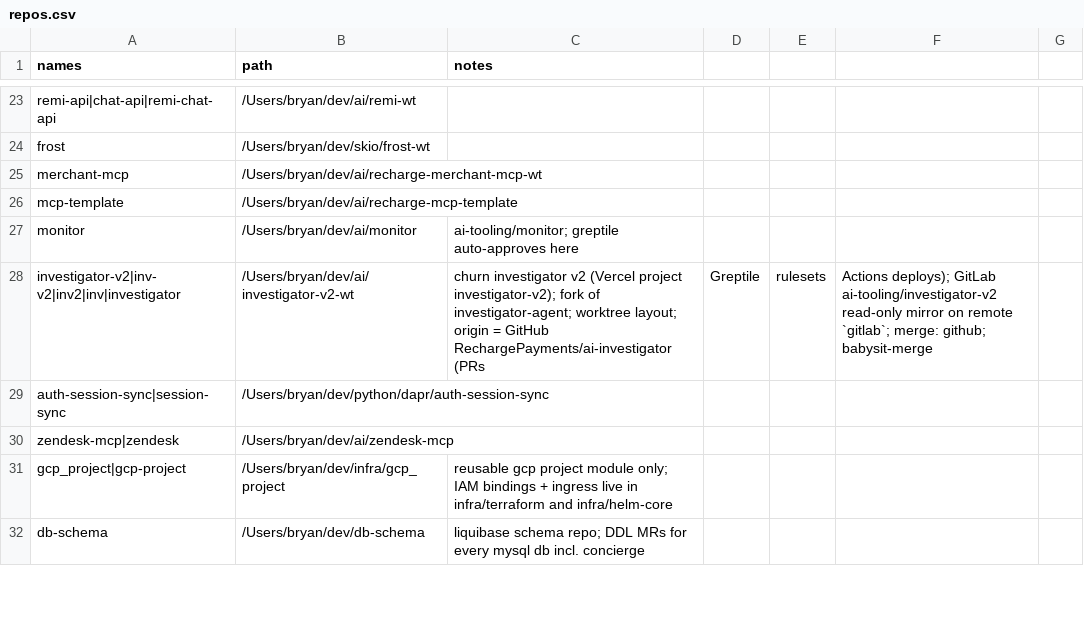
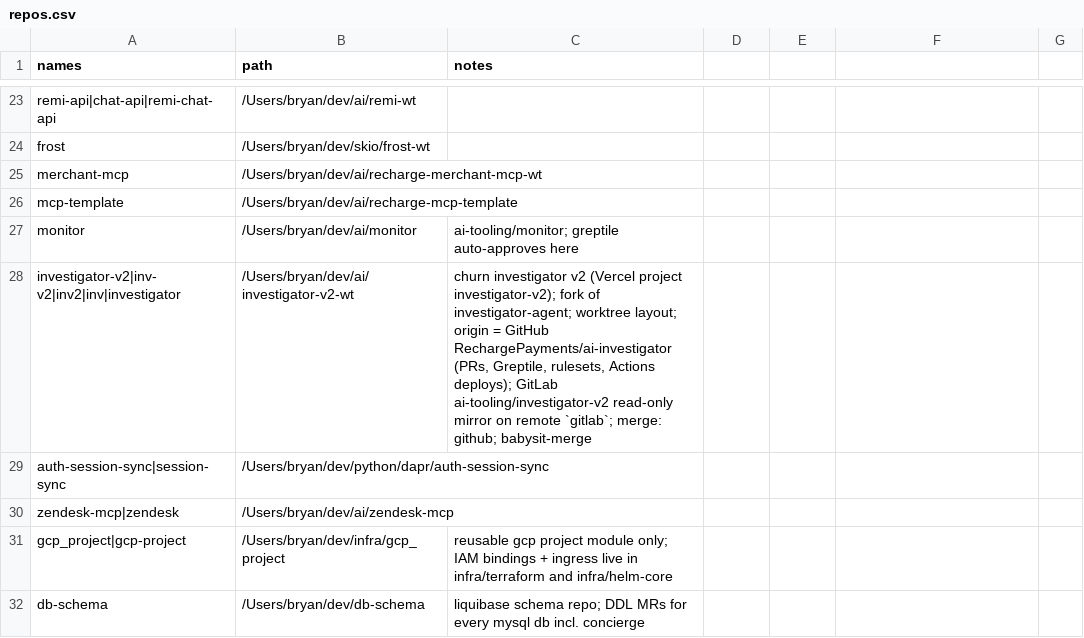
Before and after one commit to bearded-giant/claude-code-config, a CSV file: config/repos.csv, drawn as a sheet; only a part is shown, gaps mark what is left out; the diff covers the shown part only.

Commit message:
fix(repos): quote notes fields holding commas
hook parses repos.csv with csv.reader instead of split(',', 2).

```diff
--- a/config/repos.csv
+++ b/config/repos.csv
@@ -27,3 +27,3 @@ mcp-template,/Users/bryan/dev/ai/recharge-mcp-template,
 monitor,/Users/bryan/dev/ai/monitor,ai-tooling/monitor; greptile auto-approves here
-investigator-v2|inv-v2|inv2|inv|investigator,/Users/bryan/dev/ai/investigator-v2-wt,churn investigator v2 (Vercel project investigator-v2); fork of investigator-agent; worktree layout; origin = GitHub RechargePayments/ai-investigator (PRs, Greptile, rulesets, Actions deploys); GitLab ai-tooling/investigator-v2 read-only mirror on remote `gitlab`; merge: github; babysit-merge
+investigator-v2|inv-v2|inv2|inv|investigator,/Users/bryan/dev/ai/investigator-v2-wt,"churn investigator v2 (Vercel project investigator-v2); fork of investigator-agent; worktree layout; origin = GitHub RechargePayments/ai-investigator (PRs, Greptile, rulesets, Actions deploys); GitLab ai-tooling/investigator-v2 read-only mirror on remote `gitlab`; merge: github; babysit-merge"
 auth-session-sync|session-sync,/Users/bryan/dev/python/dapr/auth-session-sync,
```
Also changed, not shown: 17 edited cells elsewhere in this file, 3 other files.
